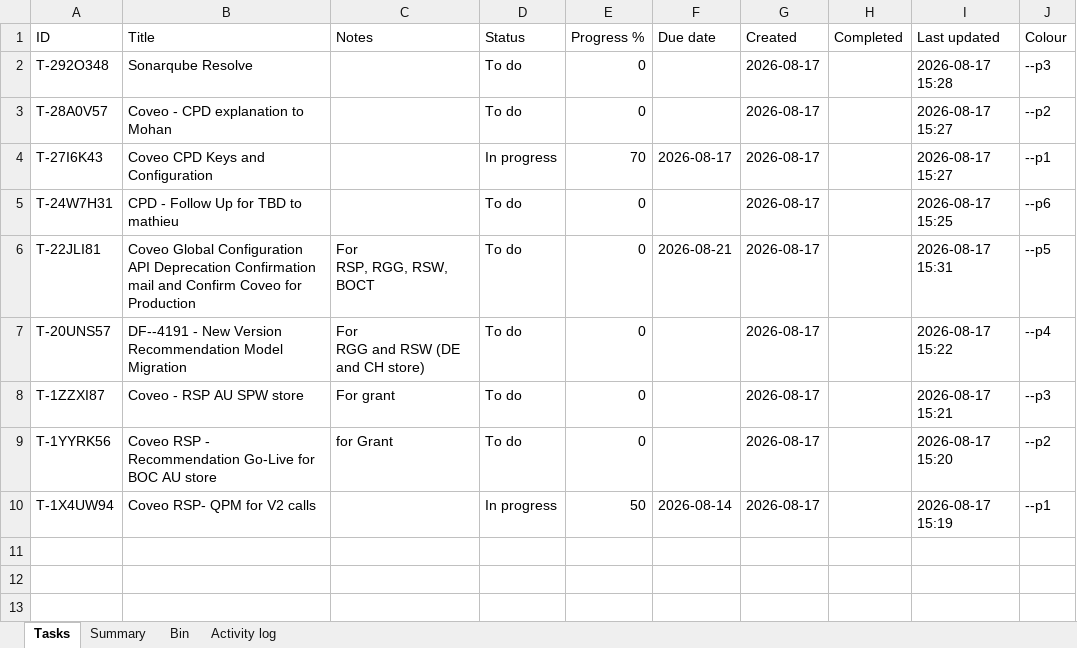
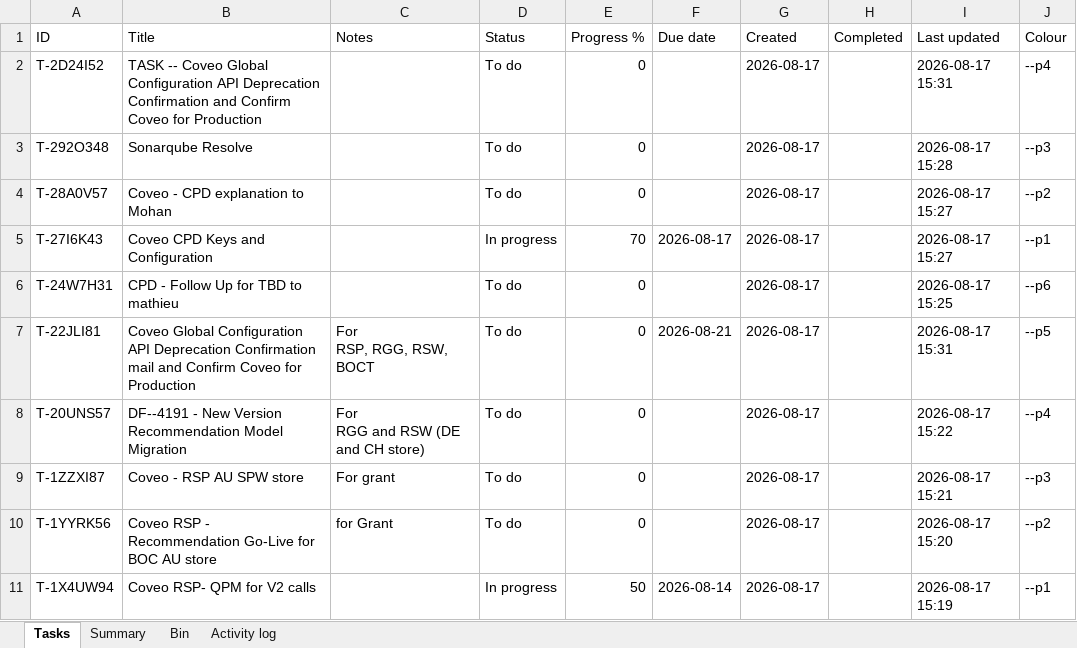
Before and after one commit to akshay0828/To-Do, an Excel workbook: data/todo-board.xlsx, sheet Tasks, drawn as a sheet; values as stored, in another font and other column widths than the file's, no borders; the diff names each change by its address in the sheet, - before the commit and + after, or states it on an @@ line.

```diff
--- a/data/todo-board.xlsx (sheet Tasks)
+++ b/data/todo-board.xlsx (sheet Tasks)
+row 2: T-2D24I52 | TASK -- Coveo Global Configuration API Deprecation Confirmation and Confirm Coveo for Production |  | To do | 0 |  | 2026-08-17 |  | 2026-08-17 15:31 | --p4
```
Also changed, not shown: sheet Activity log, sheet Summary.
